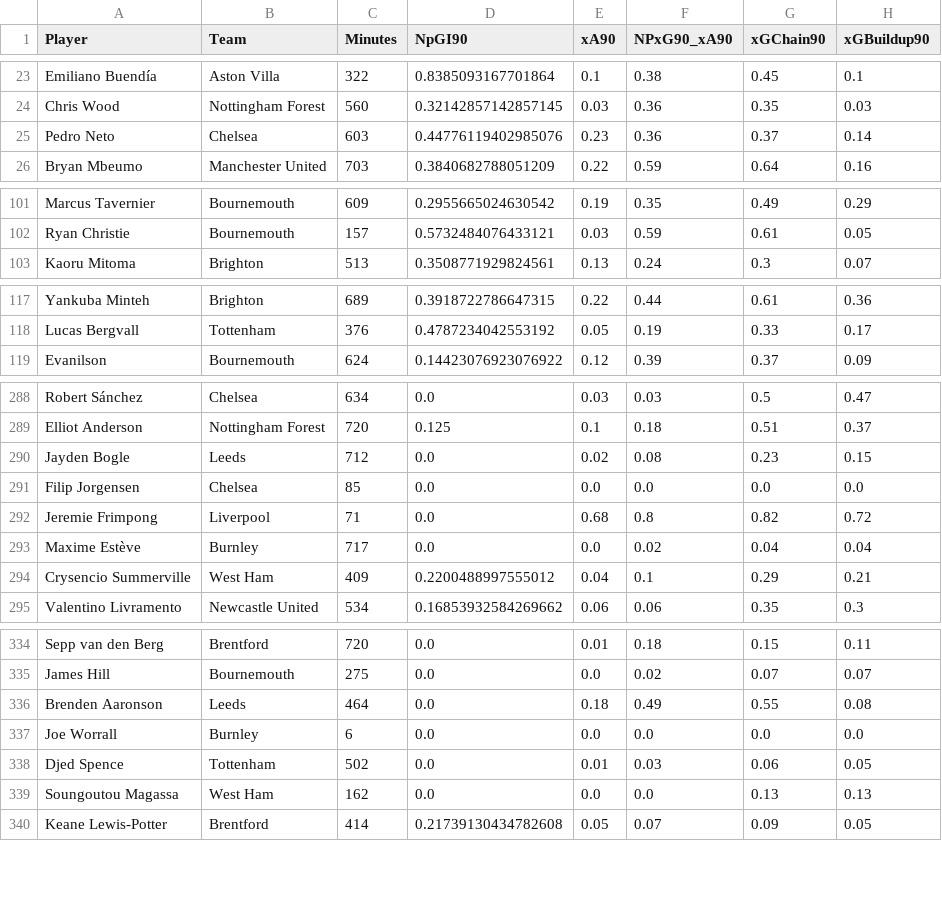
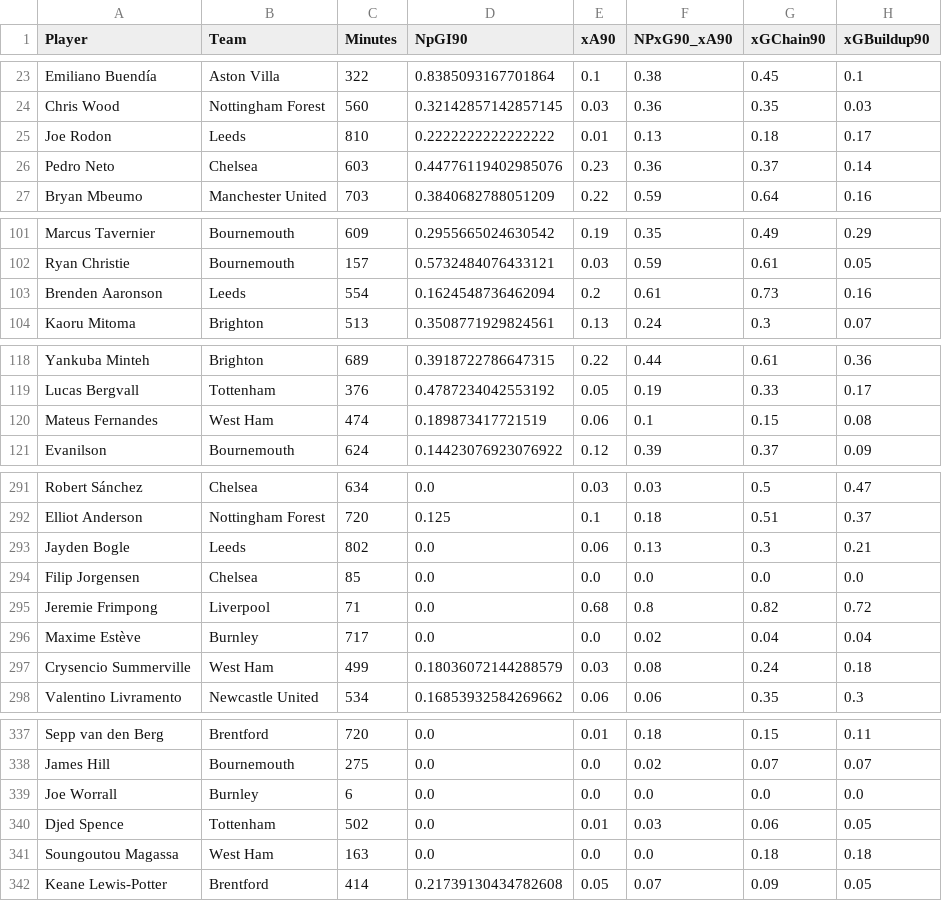
Before and after one commit to oforiik/fpl-assistant, a CSV file: data/season_stats.csv, drawn as a sheet; only a part is shown, gaps mark what is left out; the diff covers the shown part only.

```diff
--- a/data/season_stats.csv
+++ b/data/season_stats.csv
@@ -24,2 +24,3 @@ Emiliano Buendía,Aston Villa,322,0.8385093167701864,0.1,0.38,0.45,0.1
 Chris Wood,Nottingham Forest,560,0.32142857142857145,0.03,0.36,0.35,0.03
+Joe Rodon,Leeds,810,0.2222222222222222,0.01,0.13,0.18,0.17
 Pedro Neto,Chelsea,603,0.44776119402985076,0.23,0.36,0.37,0.14
@@ -102,2 +102,3 @@ Marcus Tavernier,Bournemouth,609,0.2955665024630542,0.19,0.35,0.49,0.29
 Ryan Christie,Bournemouth,157,0.5732484076433121,0.03,0.59,0.61,0.05
+Brenden Aaronson,Leeds,554,0.1624548736462094,0.2,0.61,0.73,0.16
 Kaoru Mitoma,Brighton,513,0.3508771929824561,0.13,0.24,0.3,0.07
@@ -118,2 +119,3 @@ Yankuba Minteh,Brighton,689,0.3918722786647315,0.22,0.44,0.61,0.36
 Lucas Bergvall,Tottenham,376,0.4787234042553192,0.05,0.19,0.33,0.17
+Mateus Fernandes,West Ham,474,0.189873417721519,0.06,0.1,0.15,0.08
 Evanilson,Bournemouth,624,0.14423076923076922,0.12,0.39,0.37,0.09
@@ -289,3 +292,3 @@ Robert Sánchez,Chelsea,634,0.0,0.03,0.03,0.5,0.47
 Elliot Anderson,Nottingham Forest,720,0.125,0.1,0.18,0.51,0.37
-Jayden Bogle,Leeds,712,0.0,0.02,0.08,0.23,0.15
+Jayden Bogle,Leeds,802,0.0,0.06,0.13,0.3,0.21
 Filip Jorgensen,Chelsea,85,0.0,0.0,0.0,0.0,0.0
@@ -293,3 +296,3 @@ Jeremie Frimpong,Liverpool,71,0.0,0.68,0.8,0.82,0.72
 Maxime Estève,Burnley,717,0.0,0.0,0.02,0.04,0.04
-Crysencio Summerville,West Ham,409,0.2200488997555012,0.04,0.1,0.29,0.21
+Crysencio Summerville,West Ham,499,0.18036072144288579,0.03,0.08,0.24,0.18
 Valentino Livramento,Newcastle United,534,0.16853932584269662,0.06,0.06,0.35,0.3
@@ -335,6 +338,5 @@ Sepp van den Berg,Brentford,720,0.0,0.01,0.18,0.15,0.11
 James Hill,Bournemouth,275,0.0,0.0,0.02,0.07,0.07
-Brenden Aaronson,Leeds,464,0.0,0.18,0.49,0.55,0.08
 Joe Worrall,Burnley,6,0.0,0.0,0.0,0.0,0.0
 Djed Spence,Tottenham,502,0.0,0.01,0.03,0.06,0.05
-Soungoutou Magassa,West Ham,162,0.0,0.0,0.0,0.13,0.13
+Soungoutou Magassa,West Ham,163,0.0,0.0,0.0,0.18,0.18
 Keane Lewis-Potter,Brentford,414,0.21739130434782608,0.05,0.07,0.09,0.05
```
Also changed, not shown: 1 added row, 2 removed rows and 95 edited cells elsewhere in this file, data/form_stats.csv.
